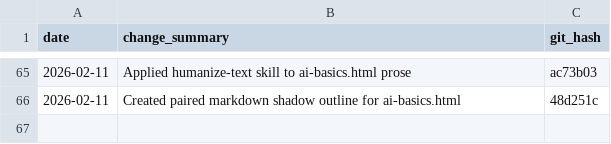
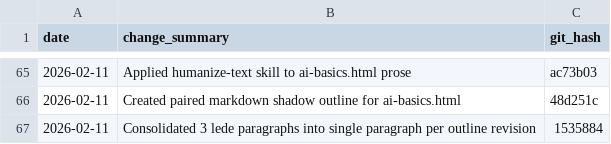
Before and after one commit to drpedapati/irl-template, a CSV file: plans/main-plan-log.csv, drawn as a sheet; only a part is shown, gaps mark what is left out; the diff names each change by its address in the sheet, - before the commit and + after, or states it on an @@ line.

```diff
--- a/plans/main-plan-log.csv
+++ b/plans/main-plan-log.csv
+row 67: 2026-02-11 | Consolidated 3 lede paragraphs into single paragraph per outline revision | 1535884
```
Also changed, not shown: 1 other file.
